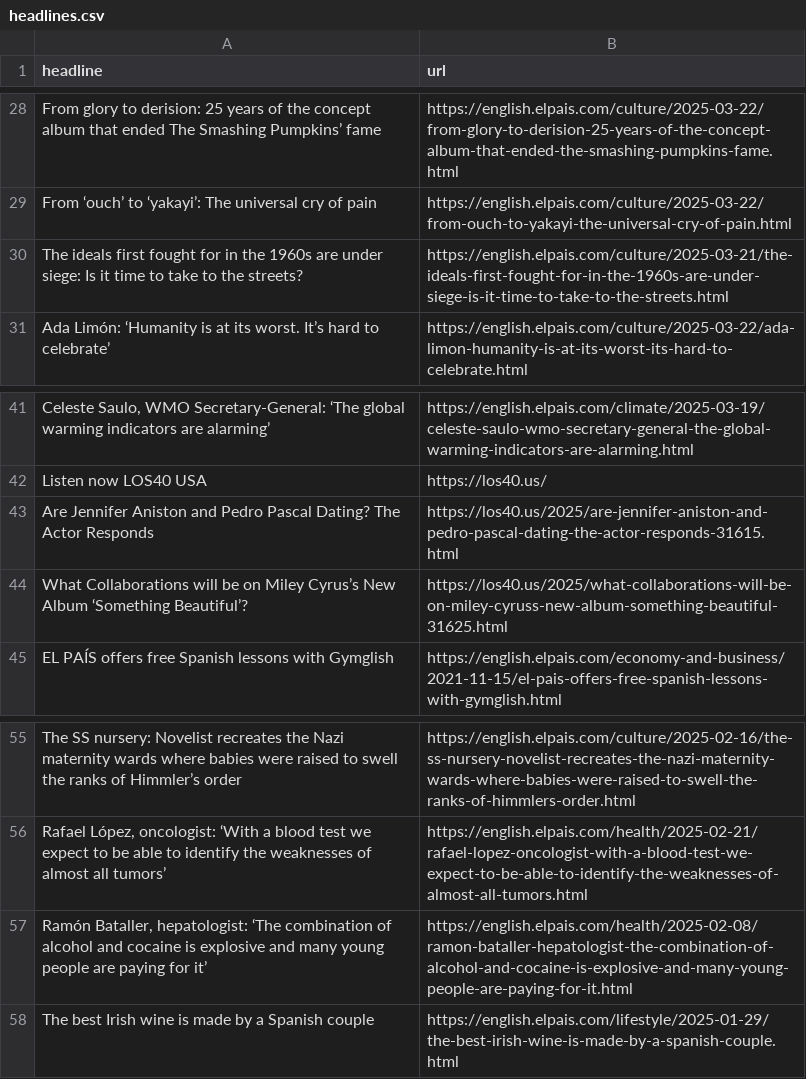
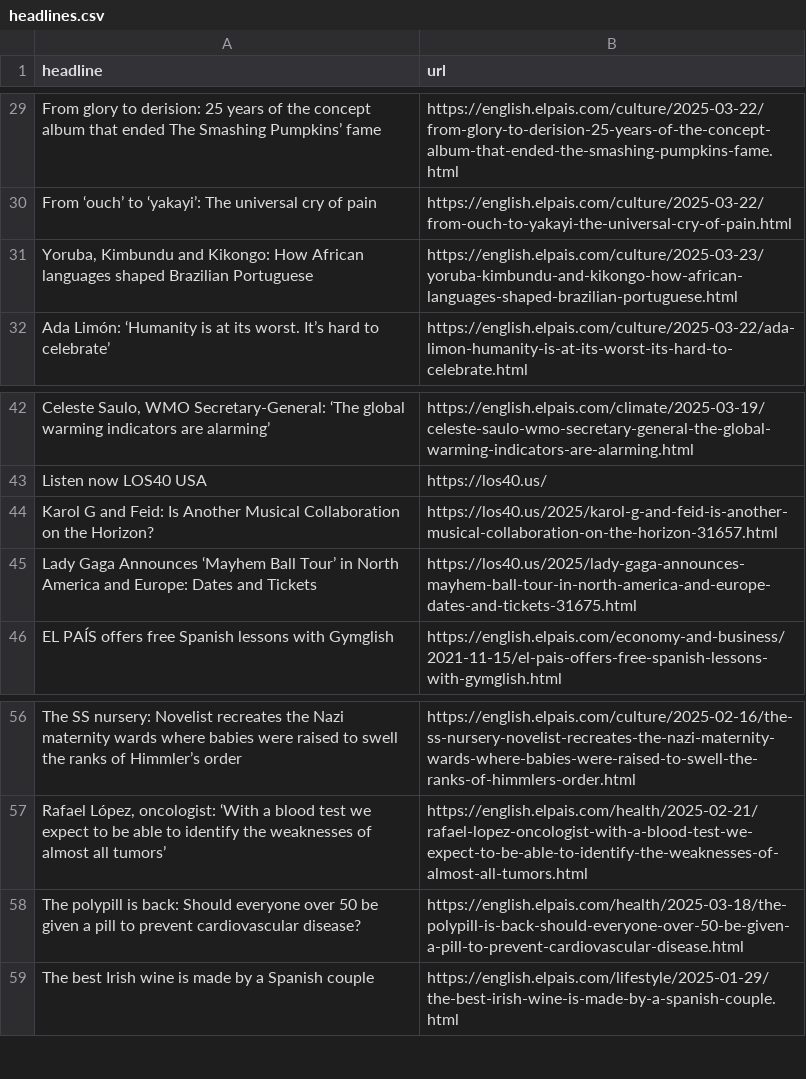
Before and after one commit to ElisabethLind/el_Pais_autoscraper, a CSV file: headlines.csv, drawn as a sheet; only a part is shown, gaps mark what is left out; removed rows and columns are numbered as before the commit, all else as after; the diff covers the shown part only; the diff names each change by its address in the sheet, - before the commit and + after, or states it on an @@ line.

```diff
--- a/headlines.csv
+++ b/headlines.csv
-row 30: The ideals first fought for in the 1960s are under siege: Is it time to take to the streets? | https://english.elpais.com/culture/2025-03-21/the-ideals-first-fought-for-in-the-1960s-are-under-siege-is-it-time-to-take-to-the-streets.html
@@ row 16 moved to row 31: Yoruba, Kimbundu and Kikongo: How Africa… @@
-row 43: Are Jennifer Aniston and Pedro Pascal Dating? The Actor Responds | https://los40.us/2025/are-jennifer-aniston-and-pedro-pascal-dating-the-actor-responds-31615.html
-row 44: What Collaborations will be on Miley Cyrus’s New Album ‘Something Beautiful’? | https://los40.us/2025/what-collaborations-will-be-on-miley-cyruss-new-album-something-beautiful-31625.html
+row 44: Karol G and Feid: Is Another Musical Collaboration on the Horizon? | https://los40.us/2025/karol-g-and-feid-is-another-musical-collaboration-on-the-horizon-31657.html
+row 45: Lady Gaga Announces ‘Mayhem Ball Tour’ in North America and Europe: Dates and Tickets | https://los40.us/2025/lady-gaga-announces-mayhem-ball-tour-in-north-america-and-europe-dates-and-tickets-31675.html
-row 57: Ramón Bataller, hepatologist: ‘The combination of alcohol and cocaine is explosive and many young people are paying for it’ | https://english.elpais.com/health/2025-02-08/ramon-bataller-hepatologist-the-combination-of-alcohol-and-cocaine-is-explosive-and-many-young-people-are-paying-for-it.html
@@ row 20 moved to row 58: The polypill is back: Should everyone ov… @@
```
Also changed, not shown: 10 added rows, 7 removed rows and 7 moved rows elsewhere in this file.
